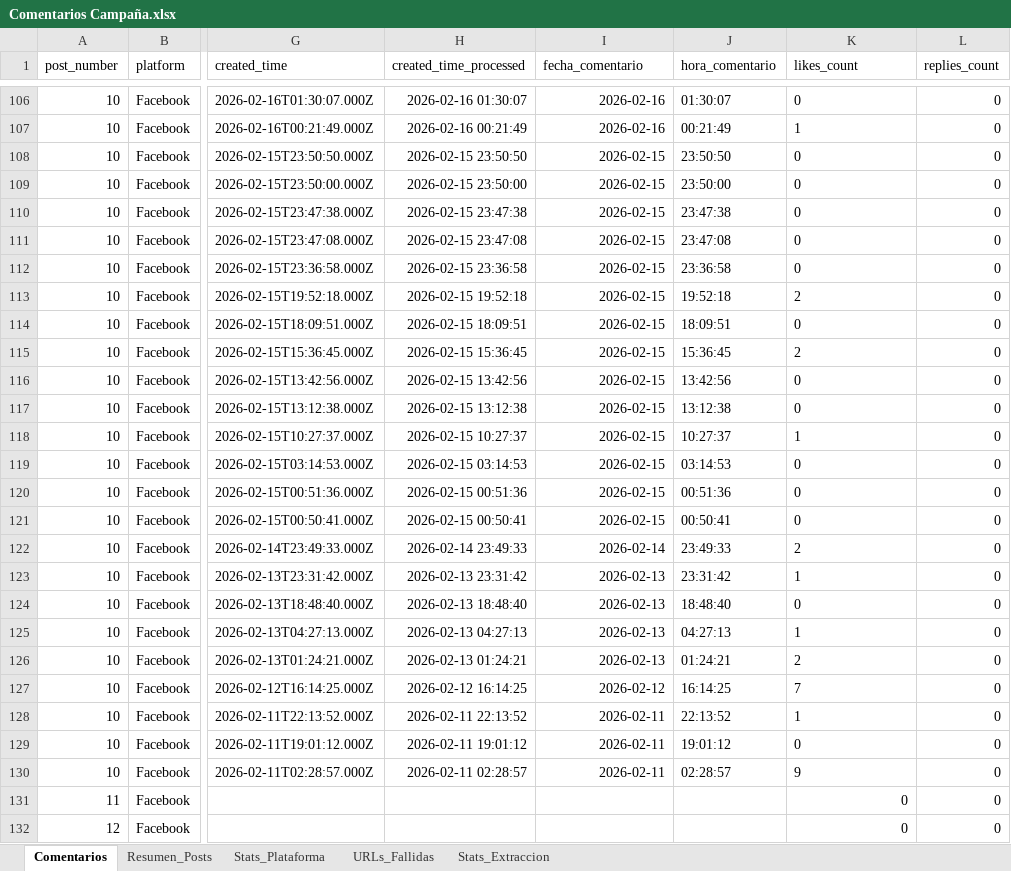
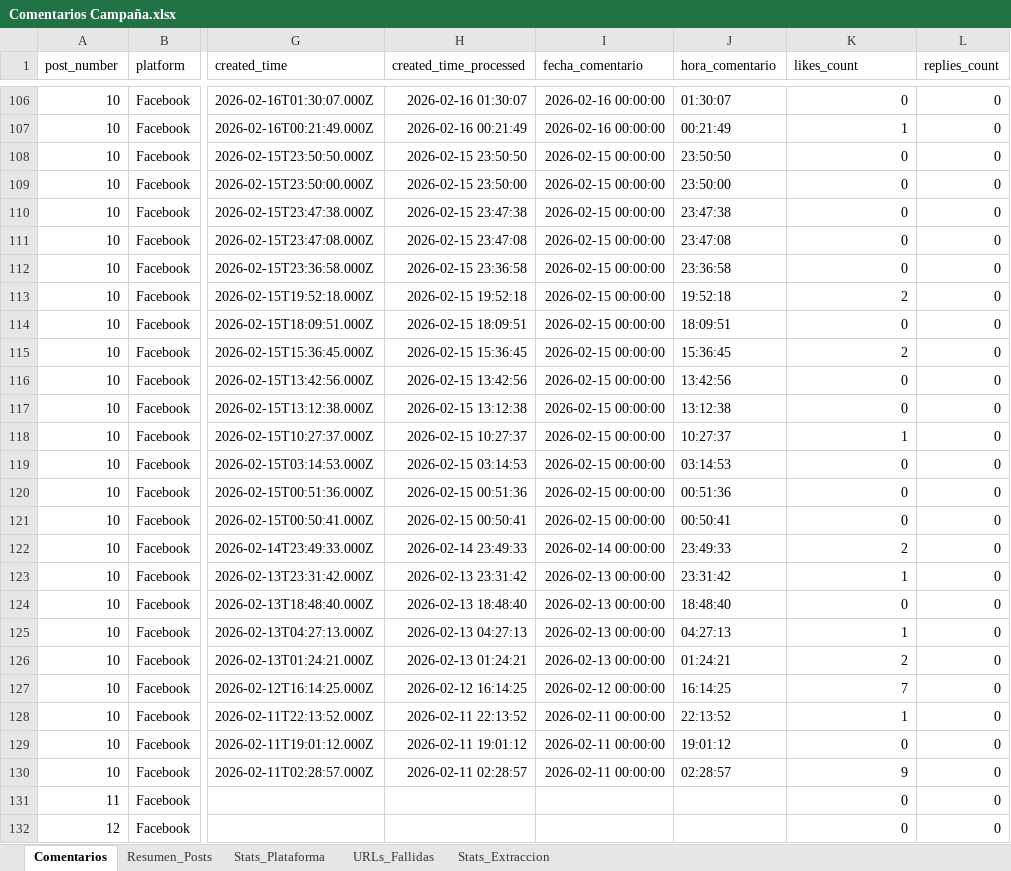
Before and after one commit to sociallisteningalpina-lang/Aquamochis, an Excel workbook: Comentarios Campaña.xlsx, sheet Comentarios, drawn as a sheet; only a part is shown, gaps mark what is left out; values as stored, in another font and other column widths than the file's, no borders; the diff covers the shown part only; the diff names each change by its address in the sheet, - before the commit and + after, or states it on an @@ line.

```diff
--- a/Comentarios Campaña.xlsx (sheet Comentarios)
+++ b/Comentarios Campaña.xlsx (sheet Comentarios)
-I106:I107 (fecha_comentario): 2026-02-16
+I106:I107 (fecha_comentario): 2026-02-16 00:00:00
-K106:K130 alignment: left
+K106:K130 alignment: right
-I108:I121 (fecha_comentario): 2026-02-15
+I108:I121 (fecha_comentario): 2026-02-15 00:00:00
-I122 (fecha_comentario): 2026-02-14
+I122 (fecha_comentario): 2026-02-14 00:00:00
-I123:I126 (fecha_comentario): 2026-02-13
+I123:I126 (fecha_comentario): 2026-02-13 00:00:00
-I127 (fecha_comentario): 2026-02-12
+I127 (fecha_comentario): 2026-02-12 00:00:00
-I128:I130 (fecha_comentario): 2026-02-11
+I128:I130 (fecha_comentario): 2026-02-11 00:00:00
```
Also changed, not shown: 98 edited cells and cell formats elsewhere in this sheet.
